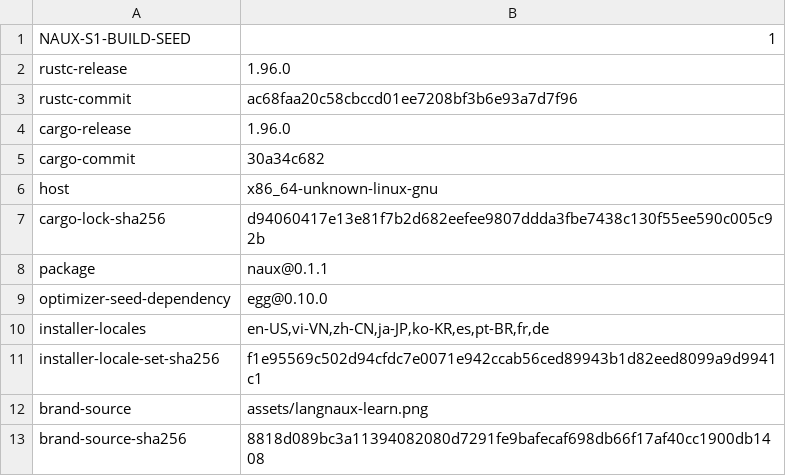
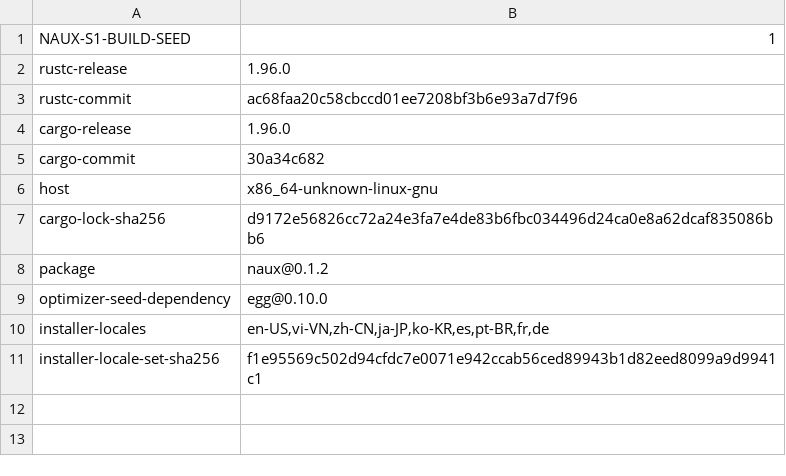
Before and after one commit to x2t8/Naux, a TSV file: distribution/s1-learn/BUILD-SEED.tsv, drawn as a sheet.

Commit message:
build(learn): seal minimal Linux 0.1.2 candidate

```diff
--- a/distribution/s1-learn/BUILD-SEED.tsv
+++ b/distribution/s1-learn/BUILD-SEED.tsv
@@ -6,4 +6,4 @@ cargo-commit	30a34c682
 host	x86_64-unknown-linux-gnu
-cargo-lock-sha256	d94060417e13e81f7b2d682eefee9807ddda3fbe7438c130f55ee590c005c92b
-package	naux@0.1.1
+cargo-lock-sha256	d9172e56826cc72a24e3fa7e4de83b6fbc034496d24ca0e8a62dcaf835086bb6
+package	naux@0.1.2
 optimizer-seed-dependency	egg@0.10.0
@@ -11,3 +11 @@ installer-locales	en-US,vi-VN,zh-CN,ja-JP,ko-KR,es,pt-BR,fr,de
 installer-locale-set-sha256	f1e95569c502d94cfdc7e0071e942ccab56ced89943b1d82eed8099a9d9941c1
-brand-source	assets/langnaux-learn.png
-brand-source-sha256	8818d089bc3a11394082080d7291fe9bafecaf698db66f17af40cc1900db1408
```
Also changed, not shown: distribution/s1-learn/windows/BUILD-SEED.tsv, 26 other files.
